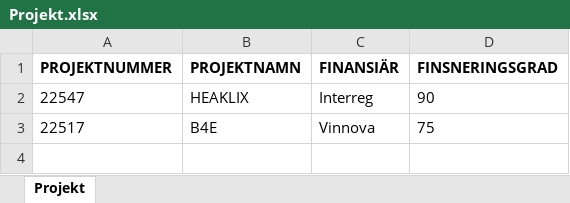
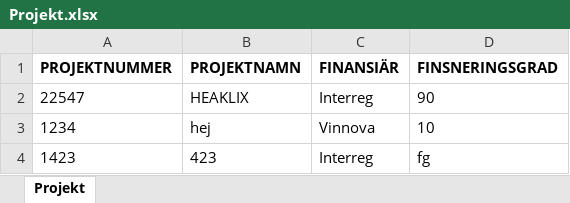
Before and after one commit to frber/iterbokslut, an Excel workbook: Docs/Projekt.xlsx, sheet Projekt, drawn as a sheet; values as stored, in another font and other column widths than the file's, no borders; removed rows and columns are numbered as before the commit, all else as after; the diff names each change by its address in the sheet, - before the commit and + after, or states it on an @@ line.

Commit message:
Update Projekt.xlsx

```diff
--- a/Docs/Projekt.xlsx (sheet Projekt)
+++ b/Docs/Projekt.xlsx (sheet Projekt)
-row 3: 22517 | B4E | Vinnova | 75
+row 3: 1234 | hej | Vinnova | 10
+row 4: 1423 | 423 | Interreg | fg
```
